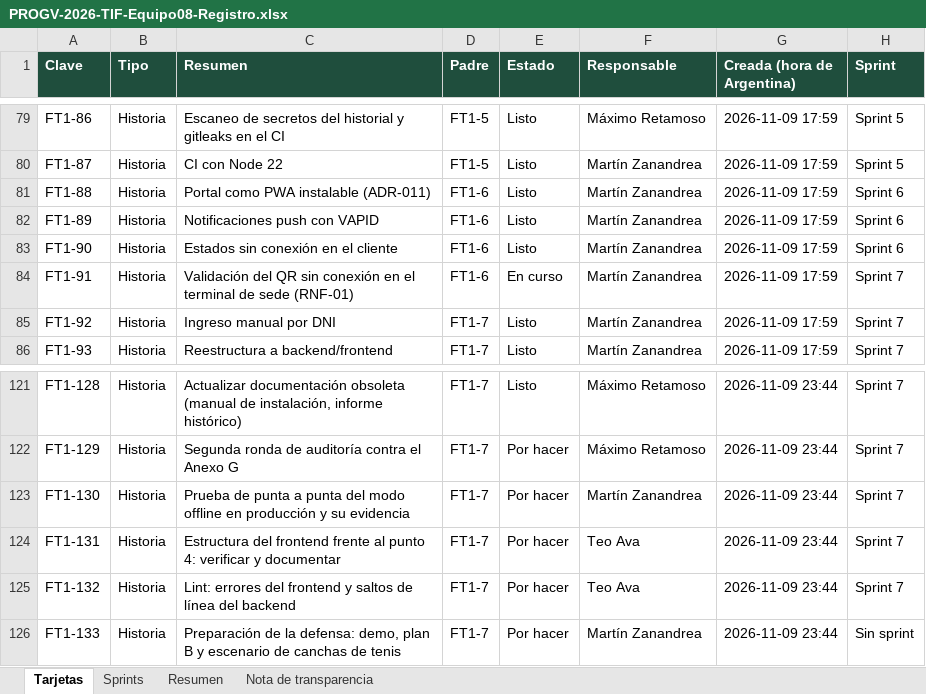
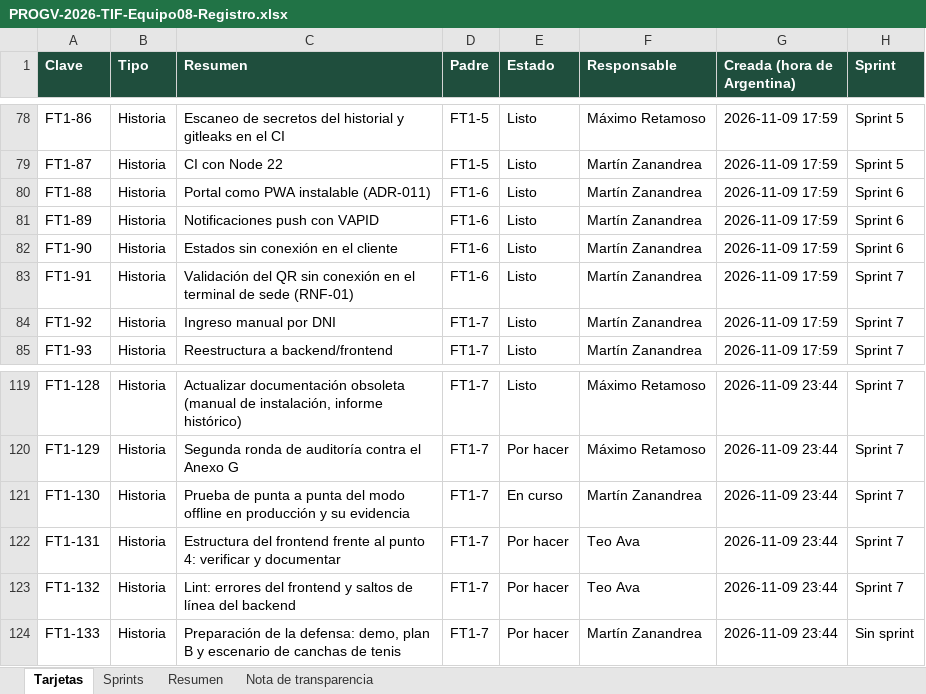
Before and after one commit to Martinzanandrea/FitZoneSports, an Excel workbook: docs/entregables/PROGV-2026-TIF-Equipo08-Registro.xlsx, sheet Tarjetas, drawn as a sheet; only a part is shown, gaps mark what is left out; values as stored, in another font and other column widths than the file's, no borders; charts and pictures not drawn; addresses are those after the commit; the diff covers the shown part only; the diff names each change by its address in the sheet, - before the commit and + after, or states it on an @@ line.

```diff
--- a/docs/entregables/PROGV-2026-TIF-Equipo08-Registro.xlsx (sheet Tarjetas)
+++ b/docs/entregables/PROGV-2026-TIF-Equipo08-Registro.xlsx (sheet Tarjetas)
-E83 (Estado): En curso
+E83 (Estado): Listo
-E121 (Estado): Por hacer
+E121 (Estado): En curso
```
Also changed, not shown: 2 removed rows and 11 edited cells elsewhere in this sheet, sheet Resumen, sheet Sprints, formulas that keep their value, 5 other files.
